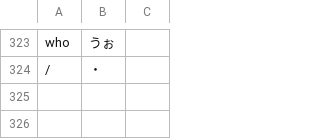
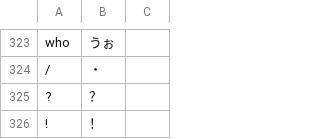
Before and after one commit to kenny824319/DualityIME, a TSV file: data/ja_romaji.tsv, drawn as a sheet; only a part is shown, gaps mark what is left out; the diff names each change by its address in the sheet, - before the commit and + after, or states it on an @@ line.

```diff
--- a/data/ja_romaji.tsv
+++ b/data/ja_romaji.tsv
+row 325: ? | ？
+row 326: ! | ！
```
Also changed, not shown: 6 other files.
